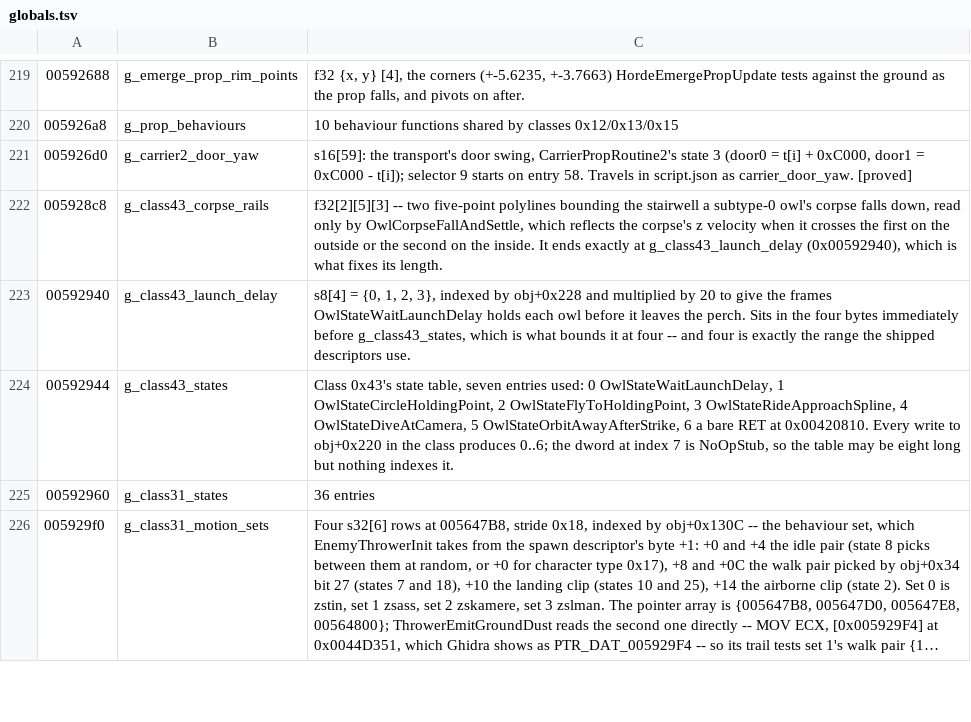
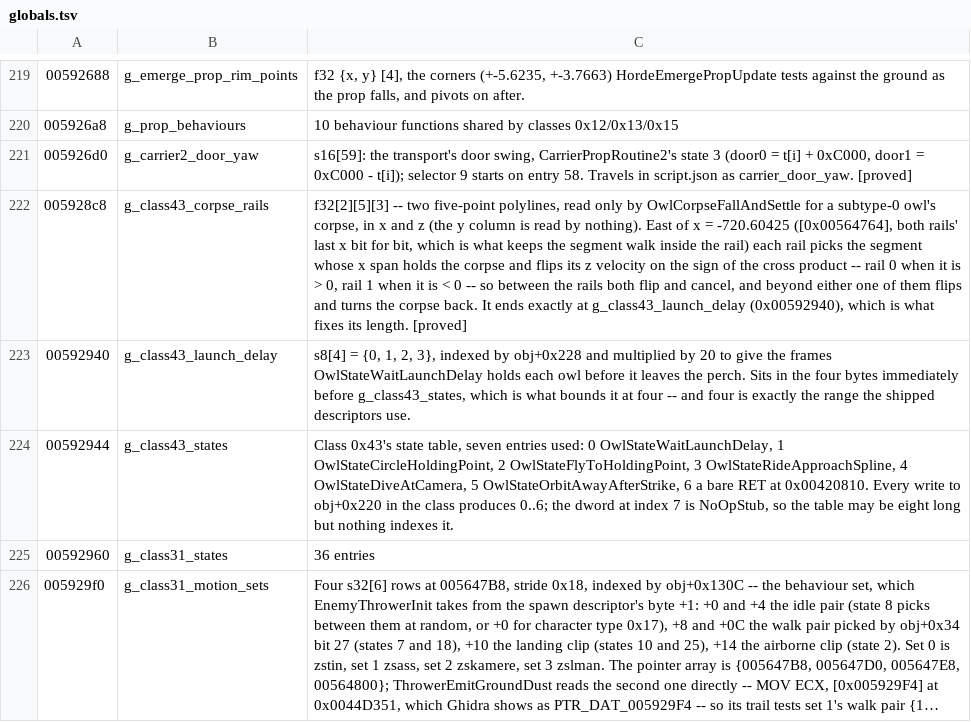
Before and after one commit to saul/hotd2-decomp, a TSV file: ghidra/annotations/globals.tsv, drawn as a sheet; only a part is shown, gaps mark what is left out; long unchanged cells end in …; the diff names each change by its address in the sheet, - before the commit and + after, or states it on an @@ line.

```diff
--- a/ghidra/annotations/globals.tsv
+++ b/ghidra/annotations/globals.tsv
-C222: …two five-point polylines bounding the stairwell a subtype-0 owl's corpse falls down, read only by OwlCorpseFallAndSettle, which reflects the corpse's z velocity when it crosses the first on the outside or the second on the inside. It ends exactly at g_class43_launch_delay (0x00592940), which is what fixes its length.
+C222: …two five-point polylines, read only by OwlCorpseFallAndSettle for a subtype-0 owl's corpse, in x and z (the y column is read by nothing). East of x = -720.60425 ([0x00564764], both rails' last x bit for bit, which is what keeps the segment walk inside the rail) each rail picks the segment whose x span holds the corpse and flips its z velocity on the sign of the cross product -- rail 0 when it is > 0, rail 1 when it is < 0 -- so between the rails both flip and cancel, and beyond either one of them flips and turns the corpse back. It ends exactly at g_class43_launch_delay (0x00592940), which is what fixes its length. [proved]
```
Also changed, not shown: ghidra/annotations/functions.tsv, 10 other files.
